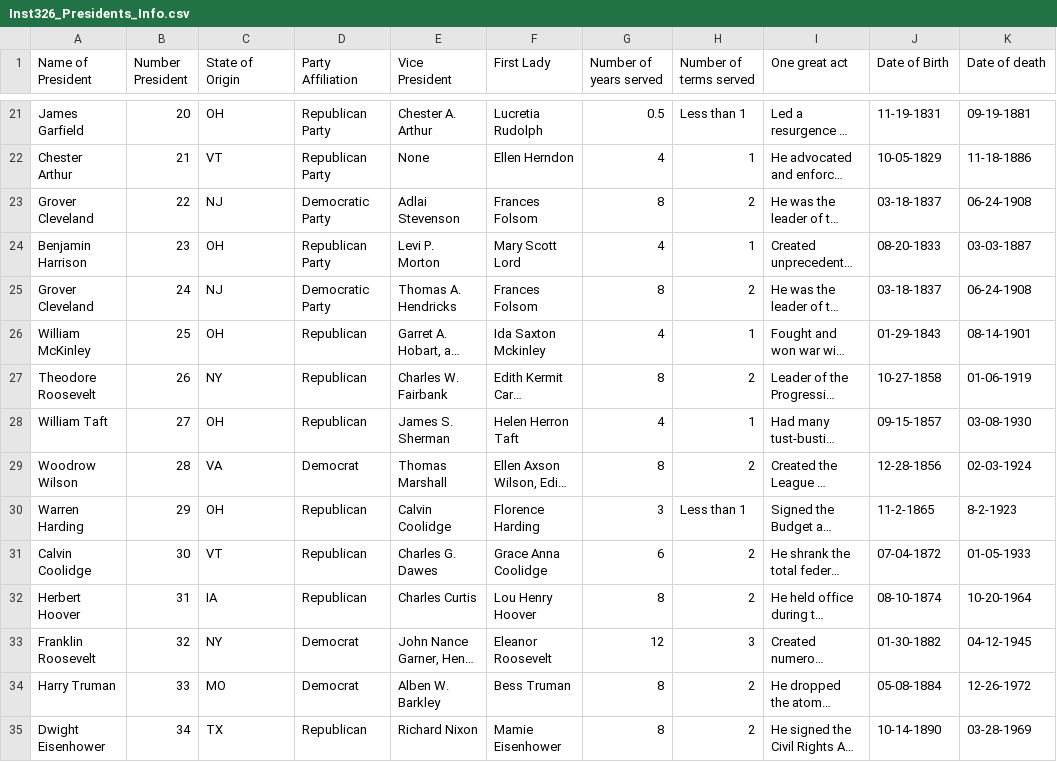
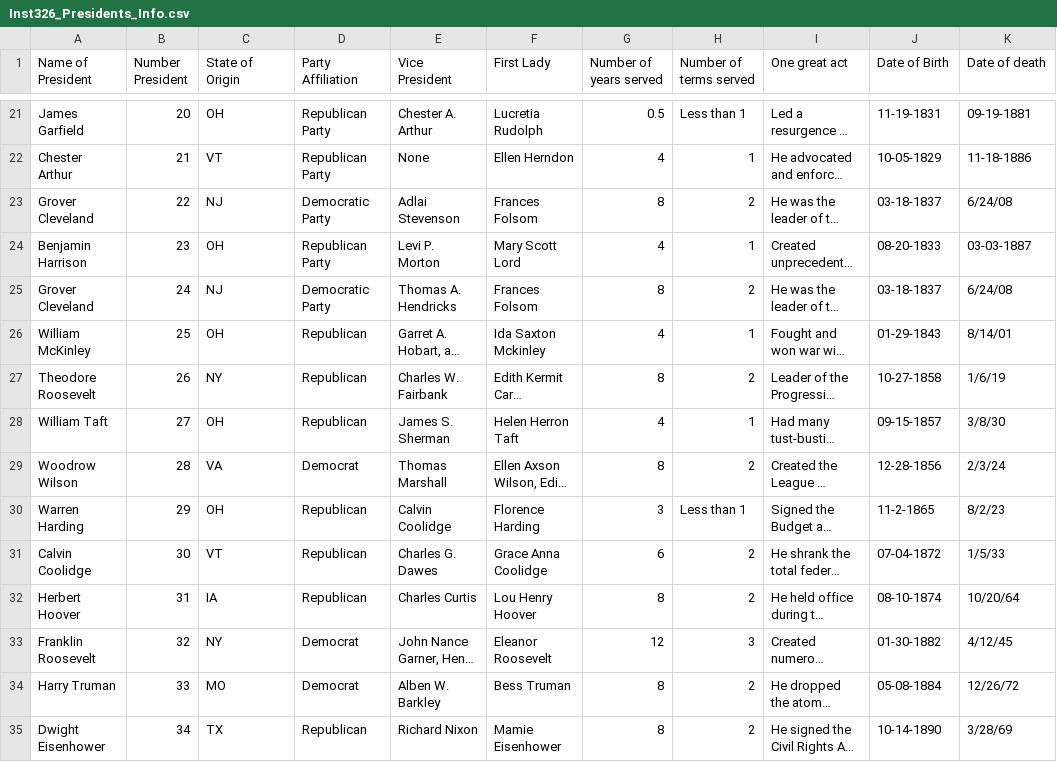
Before and after one commit to loranikasharma/INST326, a CSV file: Inst326_Presidents_Info.csv, drawn as a sheet; only a part is shown, gaps mark what is left out; long unchanged cells end in …; the diff covers the shown part only; the diff names each change by its address in the sheet, - before the commit and + after, or states it on an @@ line.

Commit message:
updated CSV file

```diff
--- a/Inst326_Presidents_Info.csv
+++ b/Inst326_Presidents_Info.csv
-K23 (Date of death): 06-24-1908
+K23 (Date of death): 6/24/08
-K25 (Date of death): 06-24-1908
+K25 (Date of death): 6/24/08
-K26 (Date of death): 08-14-1901
+K26 (Date of death): 8/14/01
-K27 (Date of death): 01-06-1919
+K27 (Date of death): 1/6/19
-K28 (Date of death): 03-08-1930
+K28 (Date of death): 3/8/30
-K29 (Date of death): 02-03-1924
+K29 (Date of death): 2/3/24
-K30 (Date of death): 8-2-1923
+K30 (Date of death): 8/2/23
-K31 (Date of death): 01-05-1933
+K31 (Date of death): 1/5/33
-K32 (Date of death): 10-20-1964
+K32 (Date of death): 10/20/64
-K33 (Date of death): 04-12-1945
+K33 (Date of death): 4/12/45
-K34 (Date of death): 12-26-1972
+K34 (Date of death): 12/26/72
-K35 (Date of death): 03-28-1969
+K35 (Date of death): 3/28/69
```
Also changed, not shown: 19 edited cells elsewhere in this file.
